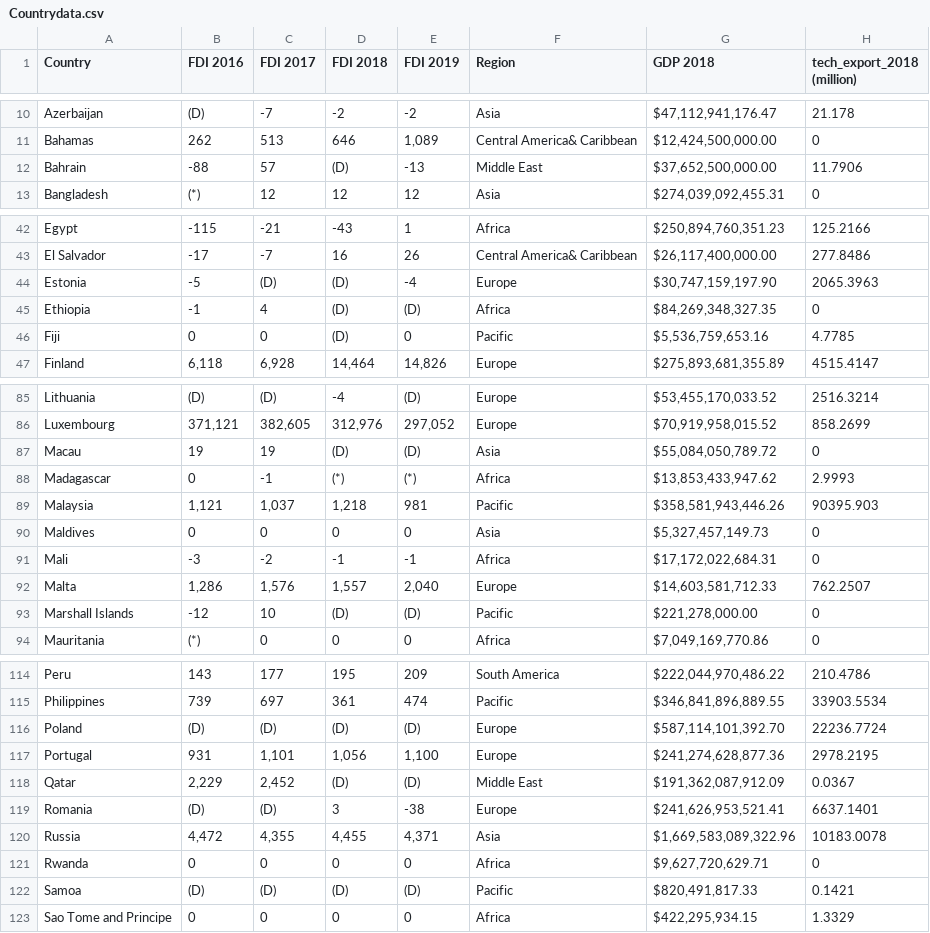
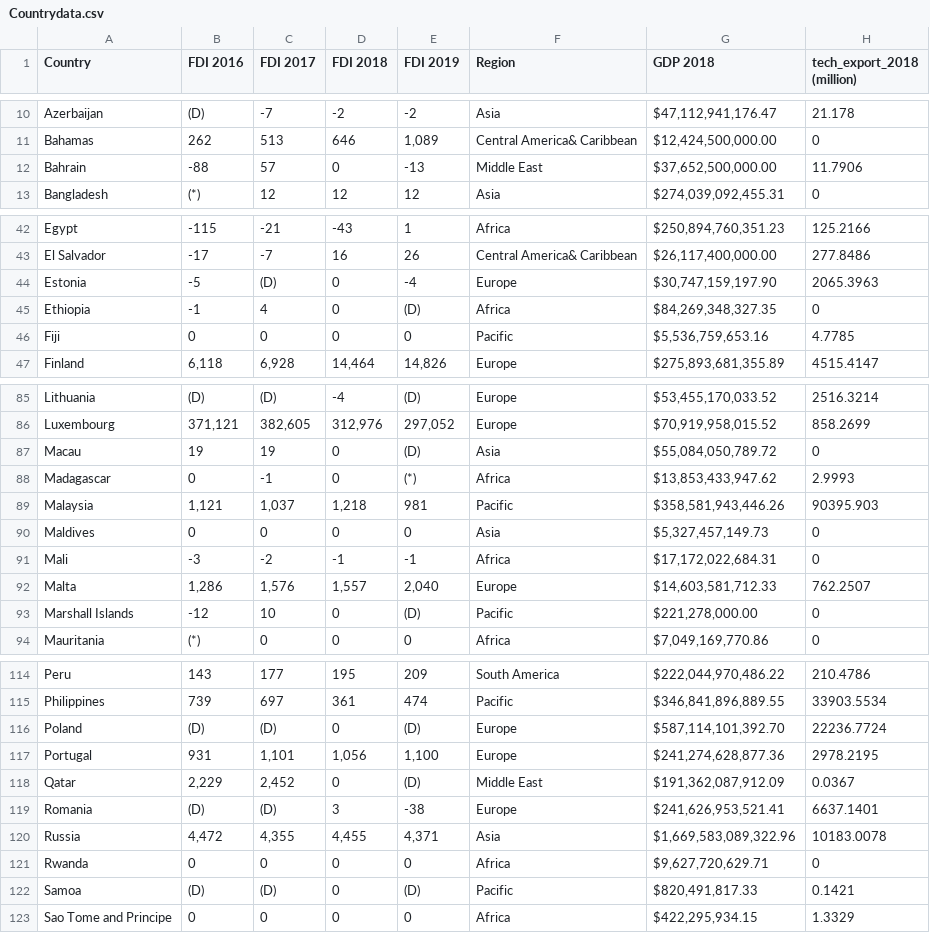
Before and after one commit to sabrinasaleh/Data_Munging_Plotting, a CSV file: Bruce_task/Countrydata.csv, drawn as a sheet; only a part is shown, gaps mark what is left out; the diff covers the shown part only.

```diff
--- a/Bruce_task/Countrydata.csv
+++ b/Bruce_task/Countrydata.csv
@@ -11,3 +11,3 @@ Azerbaijan,(D),-7,-2,-2,Asia,"$47,112,941,176.47 ",21.178
 Bahamas,262,513,646,"1,089",Central America& Caribbean,"$12,424,500,000.00 ",0
-Bahrain,-88,57,(D),-13,Middle East,"$37,652,500,000.00 ",11.7906
+Bahrain,-88,57,0,-13,Middle East,"$37,652,500,000.00 ",11.7906
 Bangladesh,(*),12,12,12,Asia,"$274,039,092,455.31 ",0
@@ -43,5 +43,5 @@ Egypt,-115,-21,-43,1,Africa,"$250,894,760,351.23 ",125.2166
 El Salvador,-17,-7,16,26,Central America& Caribbean,"$26,117,400,000.00 ",277.8486
-Estonia,-5,(D),(D),-4,Europe,"$30,747,159,197.90 ",2065.3963
-Ethiopia,-1,4,(D),(D),Africa,"$84,269,348,327.35 ",0
-Fiji,0,0,(D),0,Pacific,"$5,536,759,653.16 ",4.7785
+Estonia,-5,(D),0,-4,Europe,"$30,747,159,197.90 ",2065.3963
+Ethiopia,-1,4,0,(D),Africa,"$84,269,348,327.35 ",0
+Fiji,0,0,0,0,Pacific,"$5,536,759,653.16 ",4.7785
 Finland,"6,118","6,928","14,464","14,826",Europe,"$275,893,681,355.89 ",4515.4147
@@ -86,4 +86,4 @@ Lithuania,(D),(D),-4,(D),Europe,"$53,455,170,033.52 ",2516.3214
 Luxembourg,"371,121","382,605","312,976","297,052",Europe,"$70,919,958,015.52 ",858.2699
-Macau,19,19,(D),(D),Asia,"$55,084,050,789.72 ",0
-Madagascar,0,-1,(*),(*),Africa,"$13,853,433,947.62 ",2.9993
+Macau,19,19,0,(D),Asia,"$55,084,050,789.72 ",0
+Madagascar,0,-1,0,(*),Africa,"$13,853,433,947.62 ",2.9993
 Malaysia,"1,121","1,037","1,218",981,Pacific,"$358,581,943,446.26 ",90395.903
@@ -92,3 +92,3 @@ Mali,-3,-2,-1,-1,Africa,"$17,172,022,684.31 ",0
 Malta,"1,286","1,576","1,557","2,040",Europe,"$14,603,581,712.33 ",762.2507
-Marshall Islands,-12,10,(D),(D),Pacific,"$221,278,000.00 ",0
+Marshall Islands,-12,10,0,(D),Pacific,"$221,278,000.00 ",0
 Mauritania,(*),0,0,0,Africa,"$7,049,169,770.86 ",0
@@ -115,5 +115,5 @@ Peru,143,177,195,209,South America,"$222,044,970,486.22 ",210.4786
 Philippines,739,697,361,474,Pacific,"$346,841,896,889.55 ",33903.5534
-Poland,(D),(D),(D),(D),Europe,"$587,114,101,392.70 ",22236.7724
+Poland,(D),(D),0,(D),Europe,"$587,114,101,392.70 ",22236.7724
 Portugal,931,"1,101","1,056","1,100",Europe,"$241,274,628,877.36 ",2978.2195
-Qatar,"2,229","2,452",(D),(D),Middle East,"$191,362,087,912.09 ",0.0367
+Qatar,"2,229","2,452",0,(D),Middle East,"$191,362,087,912.09 ",0.0367
 Romania,(D),(D),3,-38,Europe,"$241,626,953,521.41 ",6637.1401
@@ -121,3 +121,3 @@ Russia,"4,472","4,355","4,455","4,371",Asia,"$1,669,583,089,322.96 ",10183.0078
 Rwanda,0,0,0,0,Africa,"$9,627,720,629.71 ",0
-Samoa,(D),(D),(D),(D),Pacific,"$820,491,817.33 ",0.1421
+Samoa,(D),(D),0,(D),Pacific,"$820,491,817.33 ",0.1421
 Sao Tome and Principe,0,0,0,0,Africa,"$422,295,934.15 ",1.3329
```
Also changed, not shown: 17 edited cells elsewhere in this file, 10 other files.
